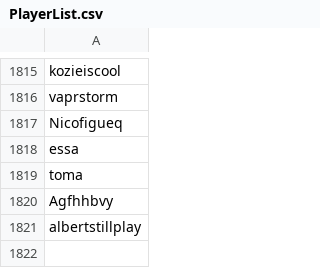
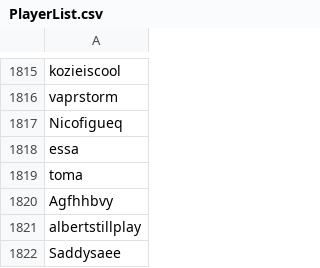
Before and after one commit to th330p-prog/PlayerList, a CSV file: PlayerList.csv, drawn as a sheet; only a part is shown, gaps mark what is left out; the diff names each change by its address in the sheet, - before the commit and + after, or states it on an @@ line.

Commit message:
Add player Saddysaee

```diff
--- a/PlayerList.csv
+++ b/PlayerList.csv
+row 1822: Saddysaee
```
